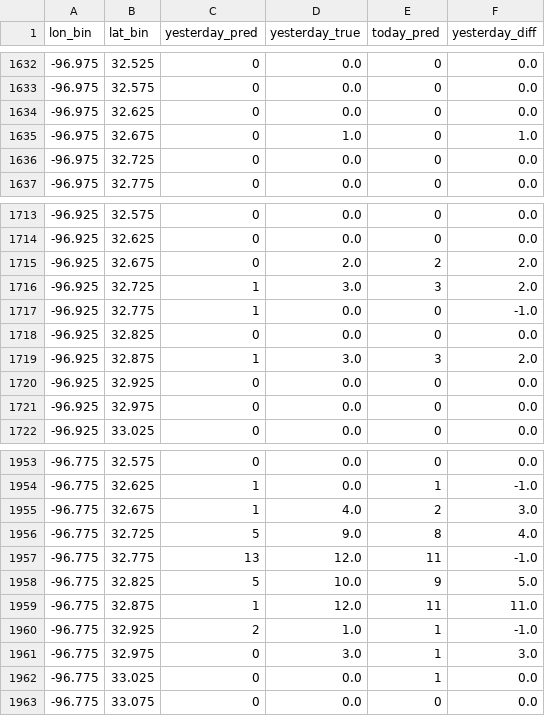
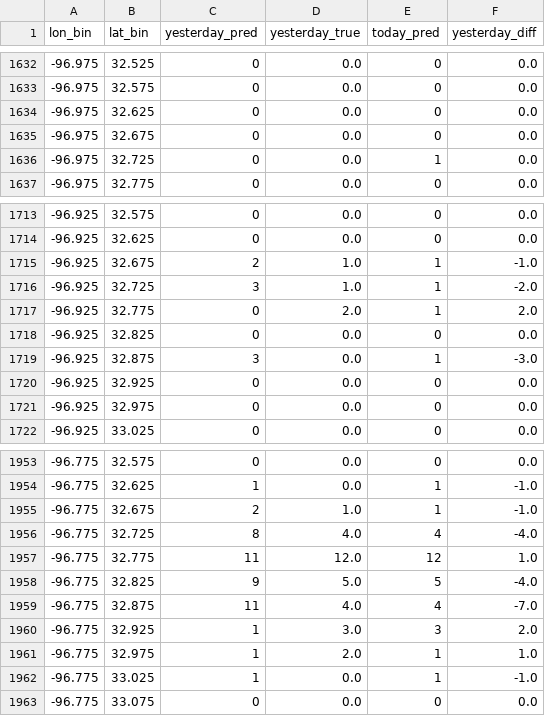
Before and after one commit to hccps-utdallas/Crime-Prediction, a CSV file: data/deployed_files/visualization_data.csv, drawn as a sheet; only a part is shown, gaps mark what is left out; the diff covers the shown part only.

```diff
--- a/data/deployed_files/visualization_data.csv
+++ b/data/deployed_files/visualization_data.csv
@@ -1634,4 +1634,4 @@ lon_bin,lat_bin,yesterday_pred,yesterday_true,today_pred,yesterday_diff
 -96.975,32.625,0,0.0,0,0.0
--96.975,32.675,0,1.0,0,1.0
--96.975,32.725,0,0.0,0,0.0
+-96.975,32.675,0,0.0,0,0.0
+-96.975,32.725,0,0.0,1,0.0
 -96.975,32.775,0,0.0,0,0.0
@@ -1714,7 +1714,7 @@ lon_bin,lat_bin,yesterday_pred,yesterday_true,today_pred,yesterday_diff
 -96.925,32.625,0,0.0,0,0.0
--96.925,32.675,0,2.0,2,2.0
--96.925,32.725,1,3.0,3,2.0
--96.925,32.775,1,0.0,0,-1.0
+-96.925,32.675,2,1.0,1,-1.0
+-96.925,32.725,3,1.0,1,-2.0
+-96.925,32.775,0,2.0,1,2.0
 -96.925,32.825,0,0.0,0,0.0
--96.925,32.875,1,3.0,3,2.0
+-96.925,32.875,3,0.0,1,-3.0
 -96.925,32.925,0,0.0,0,0.0
@@ -1954,10 +1954,10 @@ lon_bin,lat_bin,yesterday_pred,yesterday_true,today_pred,yesterday_diff
 -96.775,32.625,1,0.0,1,-1.0
--96.775,32.675,1,4.0,2,3.0
--96.775,32.725,5,9.0,8,4.0
--96.775,32.775,13,12.0,11,-1.0
--96.775,32.825,5,10.0,9,5.0
--96.775,32.875,1,12.0,11,11.0
--96.775,32.925,2,1.0,1,-1.0
--96.775,32.975,0,3.0,1,3.0
--96.775,33.025,0,0.0,1,0.0
+-96.775,32.675,2,1.0,1,-1.0
+-96.775,32.725,8,4.0,4,-4.0
+-96.775,32.775,11,12.0,12,1.0
+-96.775,32.825,9,5.0,5,-4.0
+-96.775,32.875,11,4.0,4,-7.0
+-96.775,32.925,1,3.0,3,2.0
+-96.775,32.975,1,2.0,1,1.0
+-96.775,33.025,1,0.0,1,-1.0
 -96.775,33.075,0,0.0,0,0.0
```
Also changed, not shown: 72 edited cells elsewhere in this file, data/deployed_files/last_day_input_data.csv, data/deployed_files/prediction_data.csv, 1 other file.
